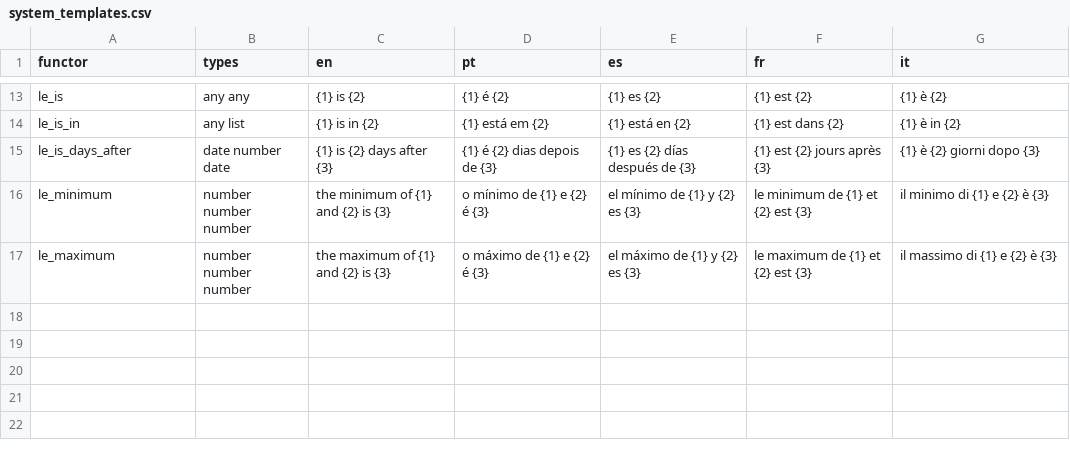
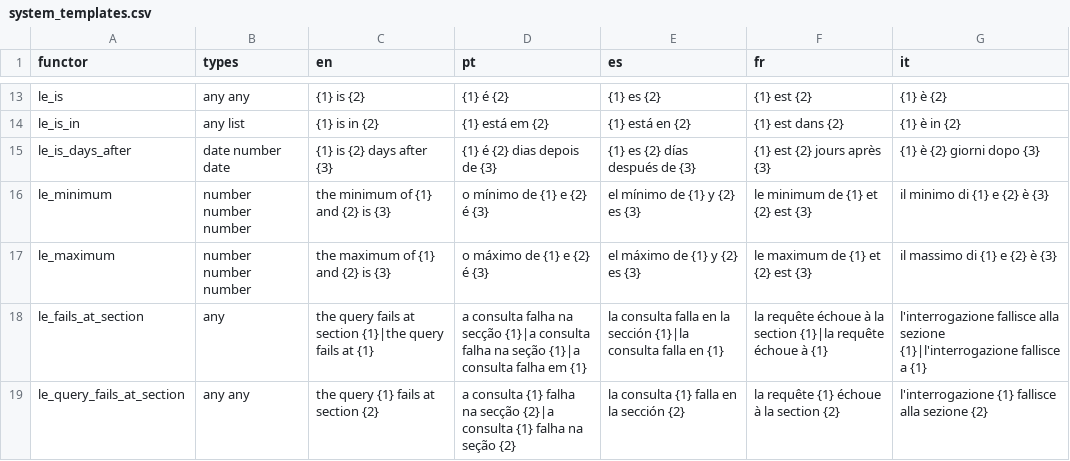
Before and after one commit to LogicalContracts/LogicalEnglish2, a CSV file: i18n/system_templates.csv, drawn as a sheet; only a part is shown, gaps mark what is left out; the diff names each change by its address in the sheet, - before the commit and + after, or states it on an @@ line.

```diff
--- a/i18n/system_templates.csv
+++ b/i18n/system_templates.csv
+row 18: le_fails_at_section | any | the query fails at section {1}|the query fails at {1} | a consulta falha na secção {1}|a consulta falha na seção {1}|a consulta falha em {1} | la consulta falla en la sección {1}|la consulta falla en {1} | la requête échoue à la section {1}|la requête échoue à {1} | l'interrogazione fallisce alla sezione {1}|l'interrogazione fallisce a {1}
+row 19: le_query_fails_at_section | any any | the query {1} fails at section {2} | a consulta {1} falha na secção {2}|a consulta {1} falha na seção {2} | la consulta {1} falla en la sección {2} | la requête {1} échoue à la section {2} | l'interrogazione {1} fallisce alla sezione {2}
```
Also changed, not shown: i18n/keywords.csv, i18n/messages.csv, 8 other files.
